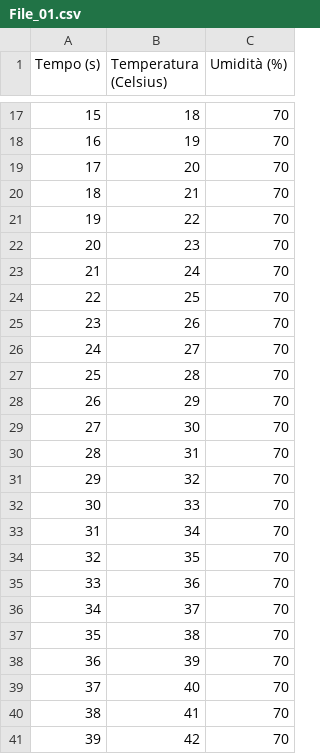
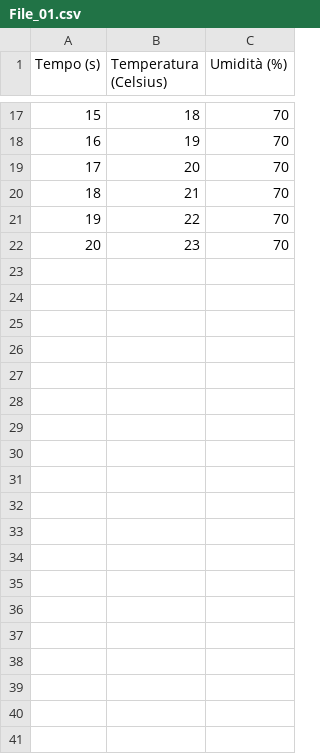
Before and after one commit to PoGa57/RawData, a CSV file: File_01.csv, drawn as a sheet; only a part is shown, gaps mark what is left out; the diff covers the shown part only.

Commit message:
Add files via upload

```diff
--- a/File_01.csv
+++ b/File_01.csv
@@ -22,20 +22 @@ Tempo (s),Temperatura (Celsius),Umidità (%)
 20,23,70
-21,24,70
-22,25,70
-23,26,70
-24,27,70
-25,28,70
-26,29,70
-27,30,70
-28,31,70
-29,32,70
-30,33,70
-31,34,70
-32,35,70
-33,36,70
-34,37,70
-35,38,70
-36,39,70
-37,40,70
-38,41,70
-39,42,70
```
Also changed, not shown: 11 removed rows elsewhere in this file.
